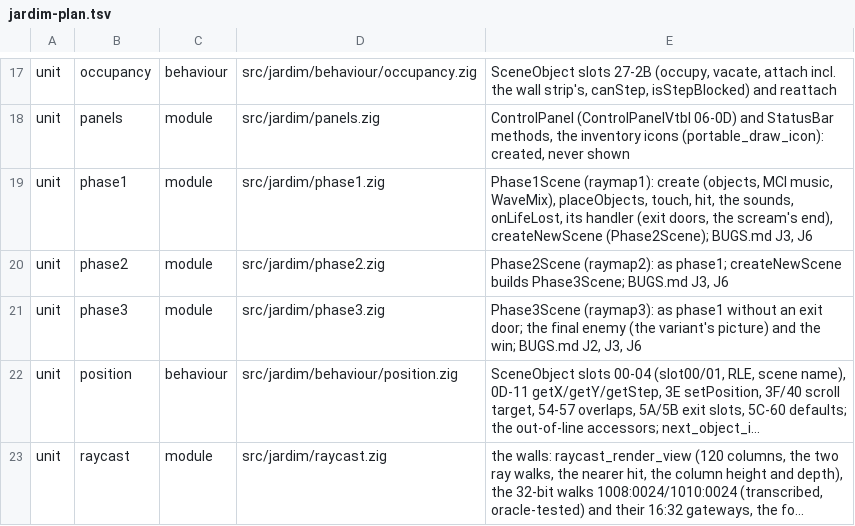
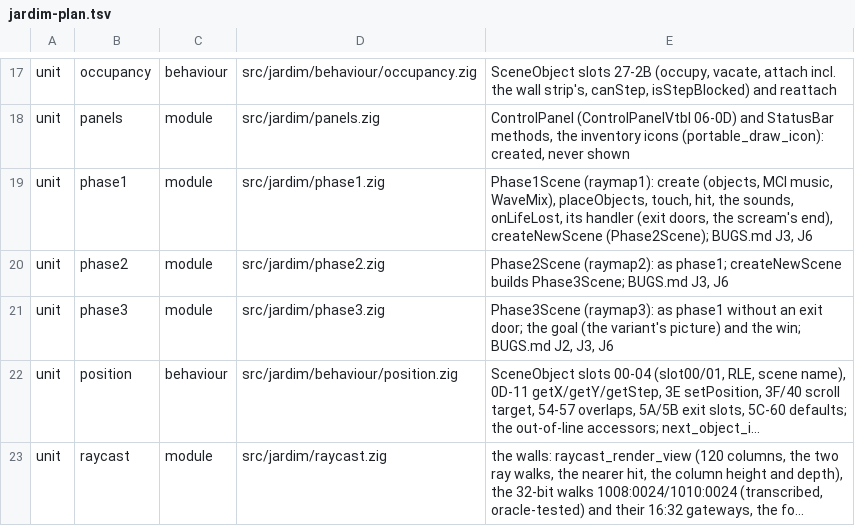
Before and after one commit to canassa/cassetaeplaneta, a TSV file: db/jardim-plan.tsv, drawn as a sheet; only a part is shown, gaps mark what is left out; long unchanged cells end in …; the diff names each change by its address in the sheet, - before the commit and + after, or states it on an @@ line.

Commit message:
📝 JARDIM docs: the goal, respawn and damage decisions
The owner answered the open questions: respawn follows the original,
10 damage a blow stays, and the final enemy is the goal, not an enemy.

```diff
--- a/db/jardim-plan.tsv
+++ b/db/jardim-plan.tsv
-E21: …door; the final enemy (the variant's…
+E21: …door; the goal (the variant's…
```
Also changed, not shown: 13 other files.
